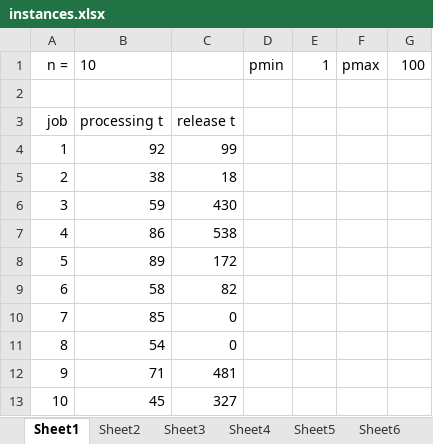
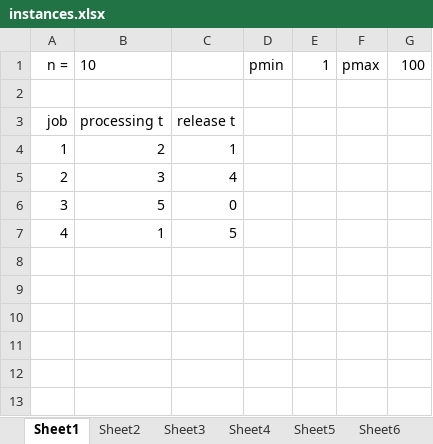
Before and after one commit to elly-schmidt/amod-progetto, an Excel workbook: amod-scheduling/dataset/instances.xlsx, sheet Sheet1, drawn as a sheet; values as stored, in another font and other column widths than the file's, no borders; the diff names each change by its address in the sheet, - before the commit and + after, or states it on an @@ line.

```diff
--- a/amod-scheduling/dataset/instances.xlsx (sheet Sheet1)
+++ b/amod-scheduling/dataset/instances.xlsx (sheet Sheet1)
-B4: 92
+B4: 2
-C4: 99
+C4: 1
-B5: 38
+B5: 3
-C5: 18
+C5: 4
-B6: 59
+B6: 5
-C6: 430
+C6: 0
-B7: 86
+B7: 1
-C7: 538
+C7: 5
-row 8: 5 | 89 | 172
-row 9: 6 | 58 | 82
-row 10: 7 | 85 | 0
-row 11: 8 | 54 | 0
-row 12: 9 | 71 | 481
-row 13: 10 | 45 | 327
```
Also changed, not shown: 11 other files.
